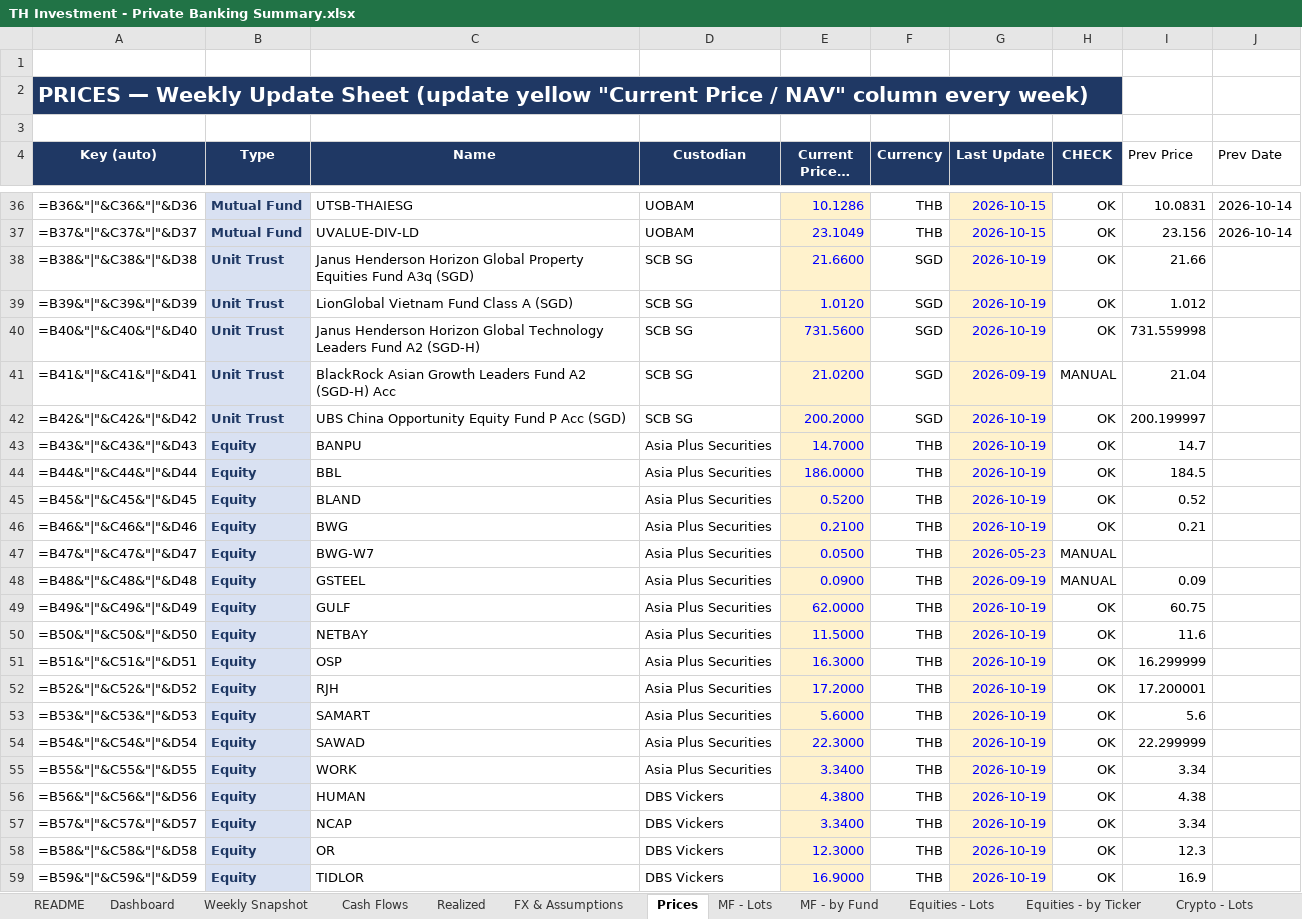
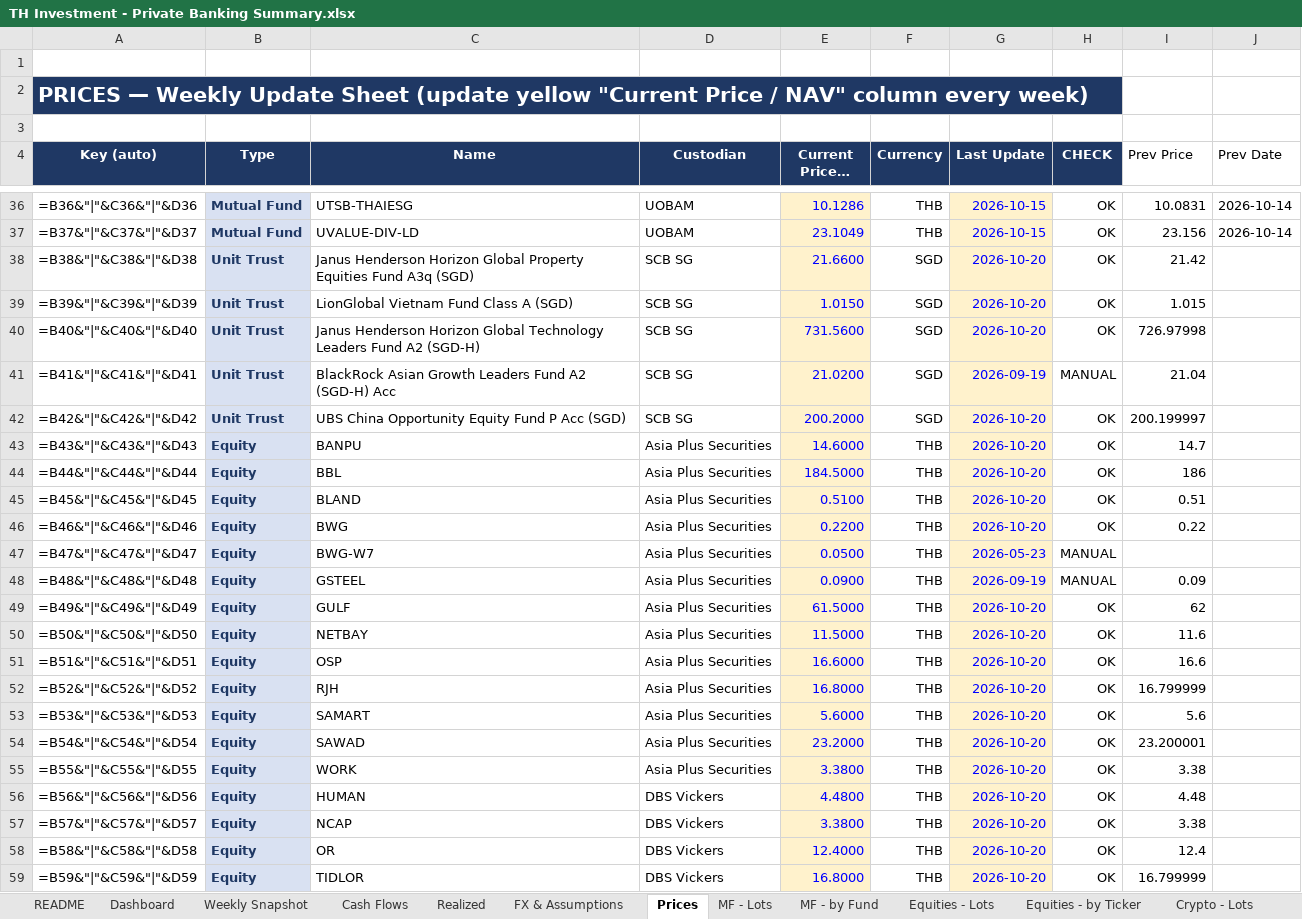
Before and after one commit to vsupakatitham-cloud/investment-dashboard, an Excel workbook: TH Investment - Private Banking Summary.xlsx, sheet Prices, drawn as a sheet; only a part is shown, gaps mark what is left out; long unchanged cells end in …; values as stored, in another font and other column widths than the file's, no borders; formulas without a stored value are shown as written; conditional formats not drawn; the diff covers the shown part only; the diff names each change by its address in the sheet, - before the commit and + after, or states it on an @@ line.

```diff
--- a/TH Investment - Private Banking Summary.xlsx (sheet Prices)
+++ b/TH Investment - Private Banking Summary.xlsx (sheet Prices)
-G38:G40 (Last Update): 2026-10-19
+G38:G40 (Last Update): 2026-10-20
-I38 (Prev Price): 21.66
+I38 (Prev Price): 21.42
-E39 (Current Price / NAV): 1.0120
+E39 (Current Price / NAV): 1.0150
-I39 (Prev Price): 1.012
+I39 (Prev Price): 1.015
-I40 (Prev Price): 731.559998
+I40 (Prev Price): 726.97998
-G42:G46 (Last Update): 2026-10-19
+G42:G46 (Last Update): 2026-10-20
-E43 (Current Price / NAV): 14.7000
+E43 (Current Price / NAV): 14.6000
-E44 (Current Price / NAV): 186.0000
+E44 (Current Price / NAV): 184.5000
-I44 (Prev Price): 184.5
+I44 (Prev Price): 186
-E45 (Current Price / NAV): 0.5200
+E45 (Current Price / NAV): 0.5100
-I45 (Prev Price): 0.52
+I45 (Prev Price): 0.51
-E46 (Current Price / NAV): 0.2100
+E46 (Current Price / NAV): 0.2200
-I46 (Prev Price): 0.21
+I46 (Prev Price): 0.22
-E49 (Current Price / NAV): 62.0000
+E49 (Current Price / NAV): 61.5000
-G49:G59 (Last Update): 2026-10-19
+G49:G59 (Last Update): 2026-10-20
-I49 (Prev Price): 60.75
+I49 (Prev Price): 62
-E51 (Current Price / NAV): 16.3000
+E51 (Current Price / NAV): 16.6000
-I51 (Prev Price): 16.299999
+I51 (Prev Price): 16.6
-E52 (Current Price / NAV): 17.2000
+E52 (Current Price / NAV): 16.8000
-I52 (Prev Price): 17.200001
+I52 (Prev Price): 16.799999
-E54 (Current Price / NAV): 22.3000
+E54 (Current Price / NAV): 23.2000
-I54 (Prev Price): 22.299999
+I54 (Prev Price): 23.200001
-E55 (Current Price / NAV): 3.3400
+E55 (Current Price / NAV): 3.3800
-I55 (Prev Price): 3.34
+I55 (Prev Price): 3.38
-E56 (Current Price / NAV): 4.3800
+E56 (Current Price / NAV): 4.4800
-I56 (Prev Price): 4.38
+I56 (Prev Price): 4.48
-E57 (Current Price / NAV): 3.3400
+E57 (Current Price / NAV): 3.3800
-I57 (Prev Price): 3.34
+I57 (Prev Price): 3.38
-E58 (Current Price / NAV): 12.3000
+E58 (Current Price / NAV): 12.4000
-I58 (Prev Price): 12.3
+I58 (Prev Price): 12.4
-E59 (Current Price / NAV): 16.9000
+E59 (Current Price / NAV): 16.8000
-I59 (Prev Price): 16.9
+I59 (Prev Price): 16.799999
```
Also changed, not shown: 111 edited cells elsewhere in this sheet, sheet Weekly Snapshot, sheet FX & Assumptions, charts or pictures, 4 other files.
